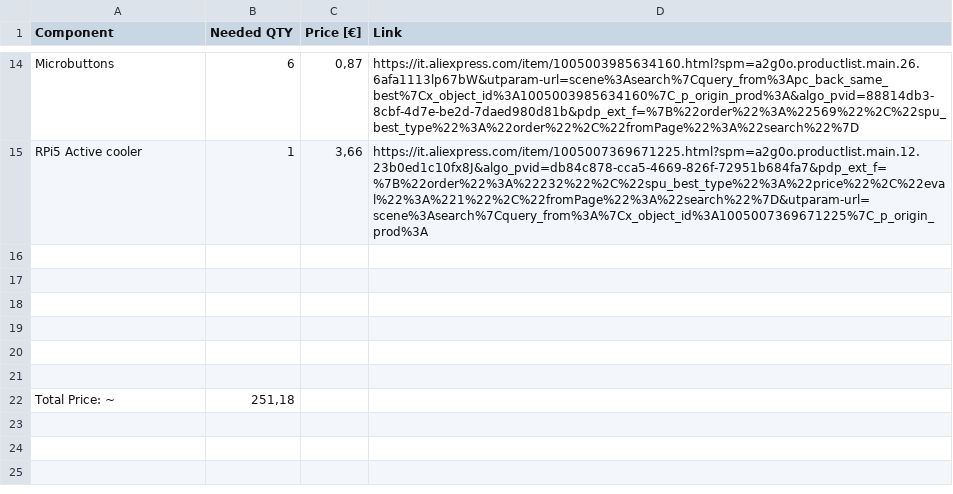
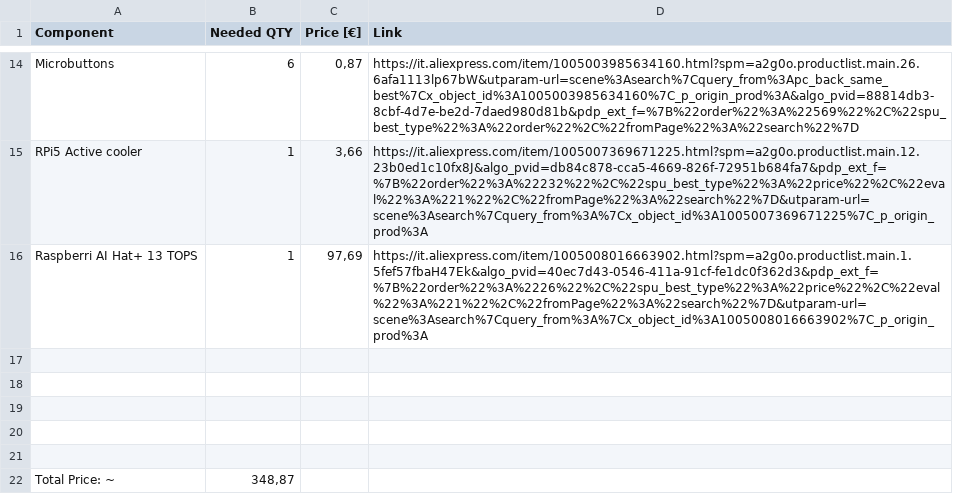
Before and after one commit to D4VI365/BMO-Assistant, a CSV file: Bom.csv, drawn as a sheet; only a part is shown, gaps mark what is left out.

Commit message:
Add Raspberri AI Hat to BOM and update total price
Added the Raspberri AI Hat (13 TOPS) to the bill of materials and updated the total price to reflect the new item.

```diff
--- a/Bom.csv
+++ b/Bom.csv
@@ -15,2 +15,3 @@ Microbuttons;6;0,87;https://it.aliexpress.com/item/1005003985634160.html?spm=a2g
 RPi5 Active cooler;1;3,66;https://it.aliexpress.com/item/1005007369671225.html?spm=a2g0o.productlist.main.12.23b0ed1c10fx8J&algo_pvid=db84c878-cca5-4669-826f-72951b684fa7&pdp_ext_f=%7B%22order%22%3A%22232%22%2C%22spu_best_type%22%3A%22price%22%2C%22eval%22%3A%221%22%2C%22fromPage%22%3A%22search%22%7D&utparam-url=scene%3Asearch%7Cquery_from%3A%7Cx_object_id%3A1005007369671225%7C_p_origin_prod%3A
+Raspberri AI Hat+ 13 TOPS;1;97,69;https://it.aliexpress.com/item/1005008016663902.html?spm=a2g0o.productlist.main.1.5fef57fbaH47Ek&algo_pvid=40ec7d43-0546-411a-91cf-fe1dc0f362d3&pdp_ext_f=%7B%22order%22%3A%2226%22%2C%22spu_best_type%22%3A%22price%22%2C%22eval%22%3A%221%22%2C%22fromPage%22%3A%22search%22%7D&utparam-url=scene%3Asearch%7Cquery_from%3A%7Cx_object_id%3A1005008016663902%7C_p_origin_prod%3A
 ;;;
@@ -20,3 +21,2 @@ RPi5 Active cooler;1;3,66;https://it.aliexpress.com/item/1005007369671225.html?s
 ;;;
-;;;
-Total Price: ~;251,18;;
+Total Price: ~;348,87;;
```
